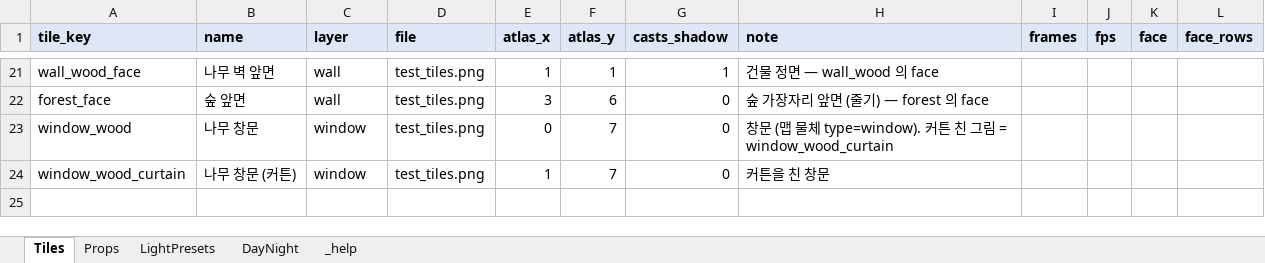
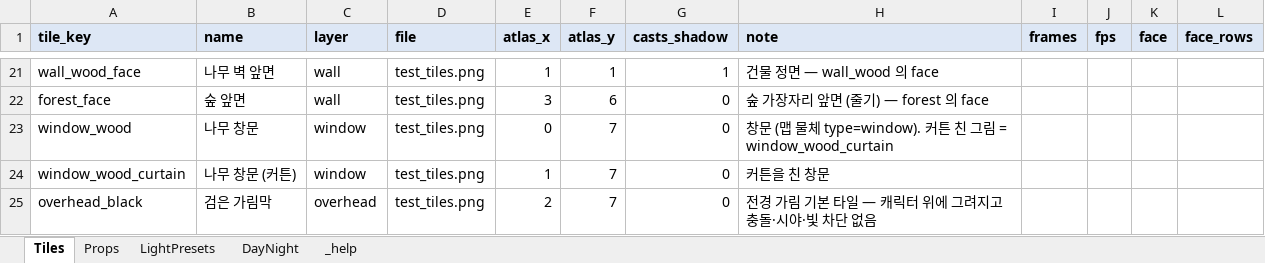
Before and after one commit to HomilBBANG/rt_Tevah, an Excel workbook: tools/sheets/graphics.xlsx, sheet Tiles, drawn as a sheet; only a part is shown, gaps mark what is left out; values as stored, in another font and other column widths than the file's, no borders; the diff names each change by its address in the sheet, - before the commit and + after, or states it on an @@ line.

```diff
--- a/tools/sheets/graphics.xlsx (sheet Tiles)
+++ b/tools/sheets/graphics.xlsx (sheet Tiles)
+row 25: overhead_black | 검은 가림막 | overhead | test_tiles.png | 2 | 7 | 0 | 전경 가림 기본 타일 — 캐릭터 위에 그려지고 충돌·시야·빛 차단 없음
```
Also changed, not shown: 13 other files.
